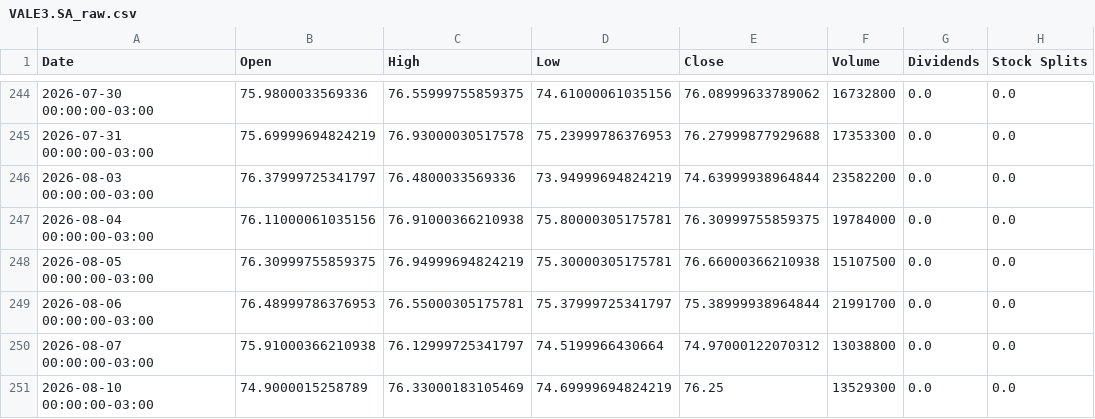
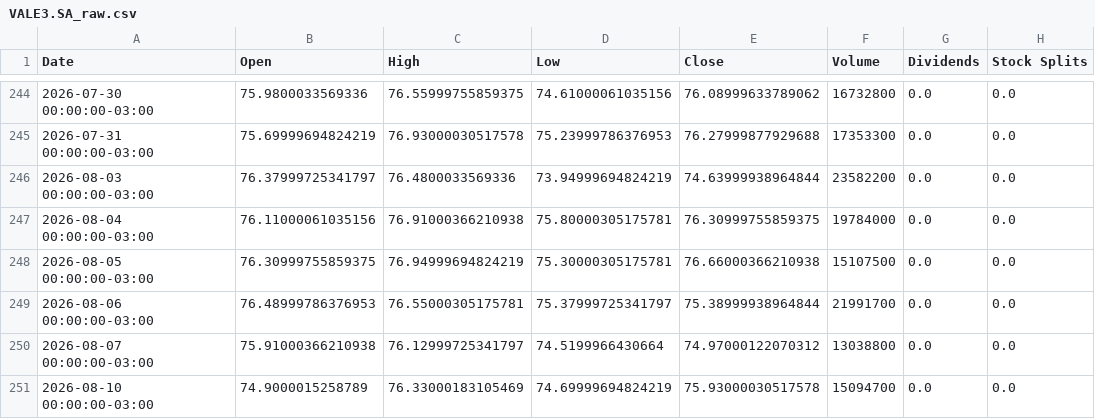
Before and after one commit to loweri/financial-etl-pipeline, a CSV file: data/raw/VALE3.SA_raw.csv, drawn as a sheet; only a part is shown, gaps mark what is left out.

```diff
--- a/data/raw/VALE3.SA_raw.csv
+++ b/data/raw/VALE3.SA_raw.csv
@@ -250,2 +250,2 @@ Date,Open,High,Low,Close,Volume,Dividends,Stock Splits
 2026-08-07 00:00:00-03:00,75.91000366210938,76.12999725341797,74.5199966430664,74.97000122070312,13038800,0.0,0.0
-2026-08-10 00:00:00-03:00,74.9000015258789,76.33000183105469,74.69999694824219,76.25,13529300,0.0,0.0
+2026-08-10 00:00:00-03:00,74.9000015258789,76.33000183105469,74.69999694824219,75.93000030517578,15094700,0.0,0.0
```
Also changed, not shown: data/processed/AAPL_processed.csv, data/processed/PETR4.SA_processed.csv, 9 other files.
